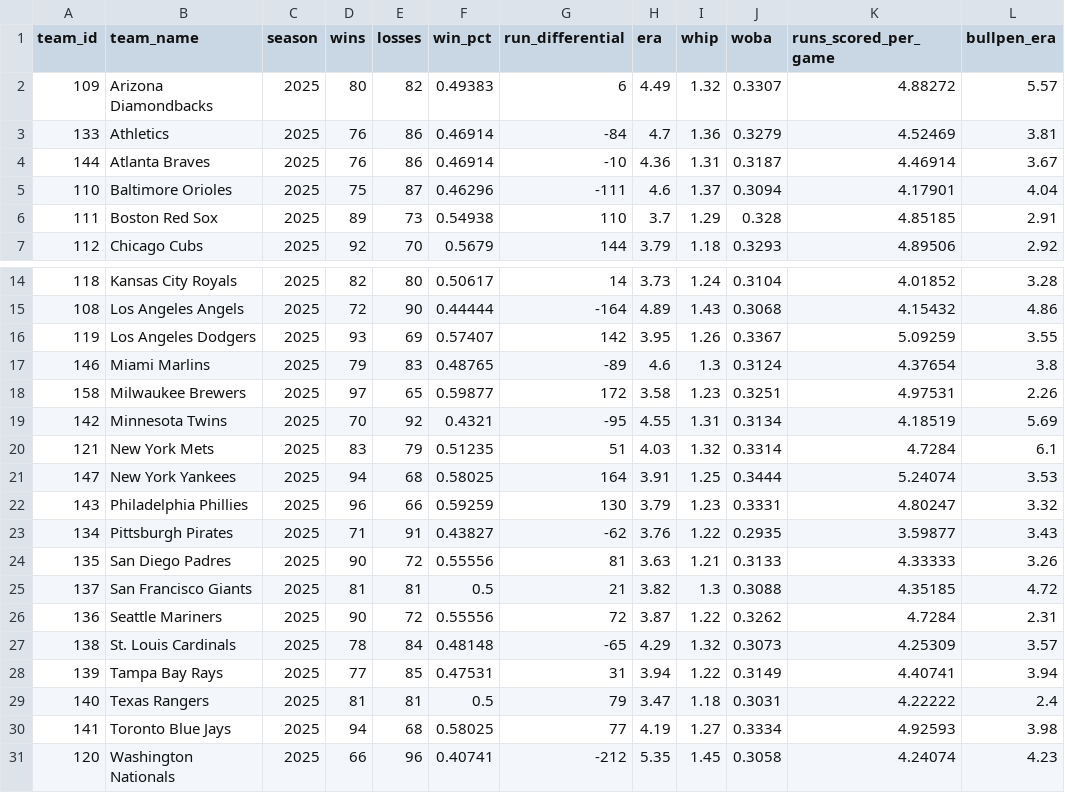
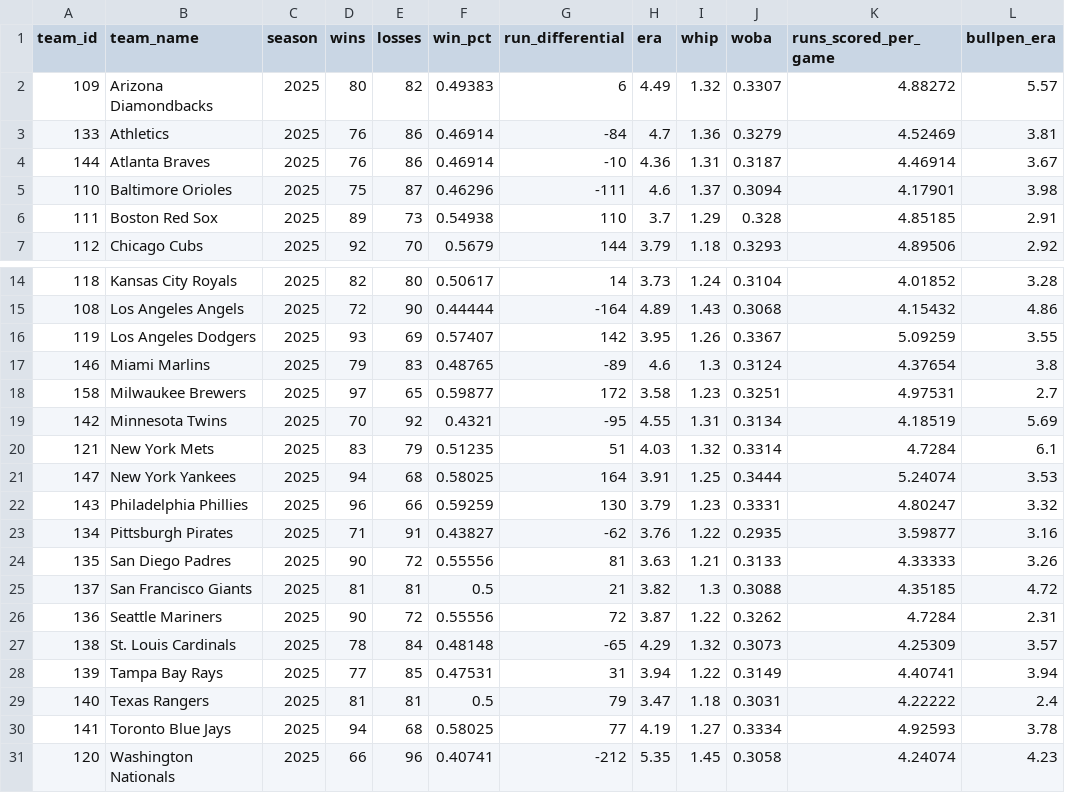
Before and after one commit to DaSeipel/bettingsim, a CSV file: data/mlb/team_stats_2025.csv, drawn as a sheet; only a part is shown, gaps mark what is left out.

```diff
--- a/data/mlb/team_stats_2025.csv
+++ b/data/mlb/team_stats_2025.csv
@@ -4,3 +4,3 @@ team_id,team_name,season,wins,losses,win_pct,run_differential,era,whip,woba,runs
 144,Atlanta Braves,2025,76,86,0.46914,-10,4.36,1.31,0.3187,4.46914,3.67
-110,Baltimore Orioles,2025,75,87,0.46296,-111,4.6,1.37,0.3094,4.17901,4.04
+110,Baltimore Orioles,2025,75,87,0.46296,-111,4.6,1.37,0.3094,4.17901,3.98
 111,Boston Red Sox,2025,89,73,0.54938,110,3.7,1.29,0.328,4.85185,2.91
@@ -17,3 +17,3 @@ team_id,team_name,season,wins,losses,win_pct,run_differential,era,whip,woba,runs
 146,Miami Marlins,2025,79,83,0.48765,-89,4.6,1.3,0.3124,4.37654,3.8
-158,Milwaukee Brewers,2025,97,65,0.59877,172,3.58,1.23,0.3251,4.97531,2.26
+158,Milwaukee Brewers,2025,97,65,0.59877,172,3.58,1.23,0.3251,4.97531,2.7
 142,Minnesota Twins,2025,70,92,0.4321,-95,4.55,1.31,0.3134,4.18519,5.69
@@ -22,3 +22,3 @@ team_id,team_name,season,wins,losses,win_pct,run_differential,era,whip,woba,runs
 143,Philadelphia Phillies,2025,96,66,0.59259,130,3.79,1.23,0.3331,4.80247,3.32
-134,Pittsburgh Pirates,2025,71,91,0.43827,-62,3.76,1.22,0.2935,3.59877,3.43
+134,Pittsburgh Pirates,2025,71,91,0.43827,-62,3.76,1.22,0.2935,3.59877,3.16
 135,San Diego Padres,2025,90,72,0.55556,81,3.63,1.21,0.3133,4.33333,3.26
@@ -29,3 +29,3 @@ team_id,team_name,season,wins,losses,win_pct,run_differential,era,whip,woba,runs
 140,Texas Rangers,2025,81,81,0.5,79,3.47,1.18,0.3031,4.22222,2.4
-141,Toronto Blue Jays,2025,94,68,0.58025,77,4.19,1.27,0.3334,4.92593,3.98
+141,Toronto Blue Jays,2025,94,68,0.58025,77,4.19,1.27,0.3334,4.92593,3.78
 120,Washington Nationals,2025,66,96,0.40741,-212,5.35,1.45,0.3058,4.24074,4.23
```
Also changed, not shown: data/mlb/pitcher_stats.csv, data/mlb/recent_form.csv, 8 other files.
